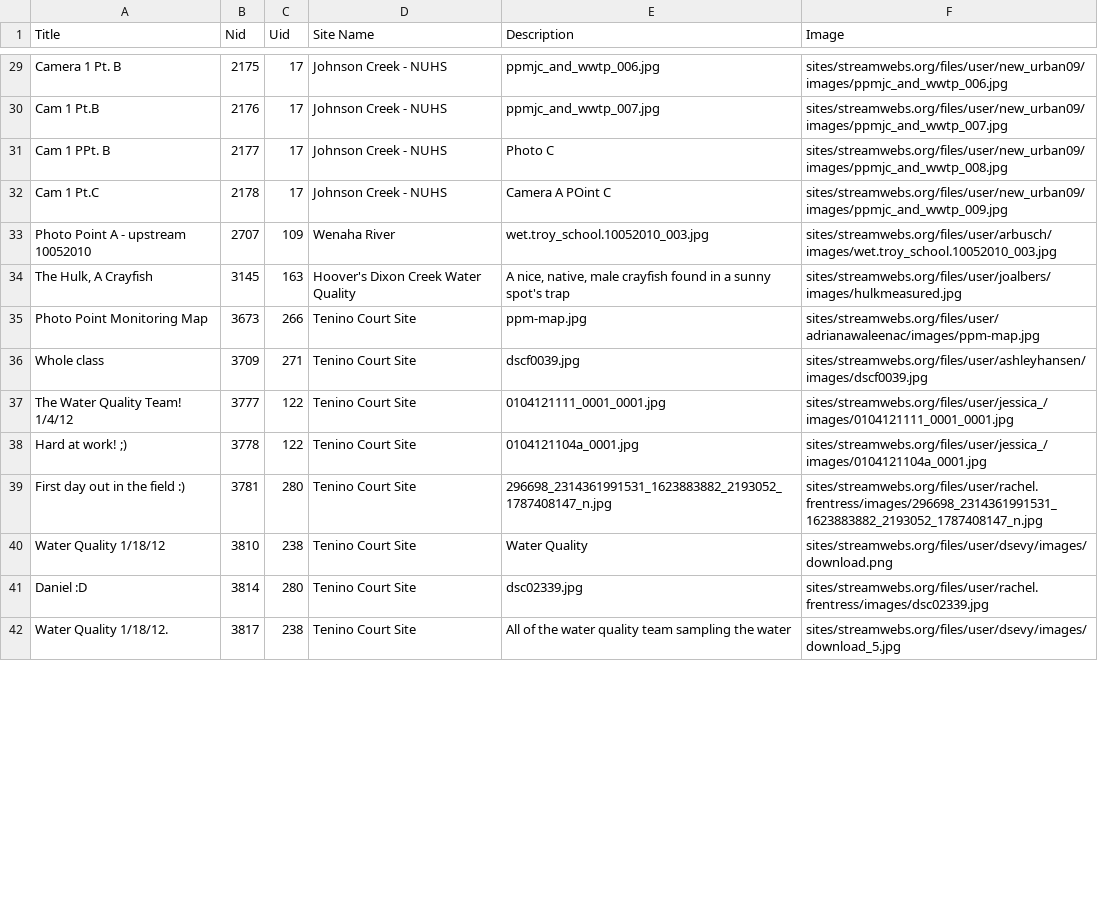
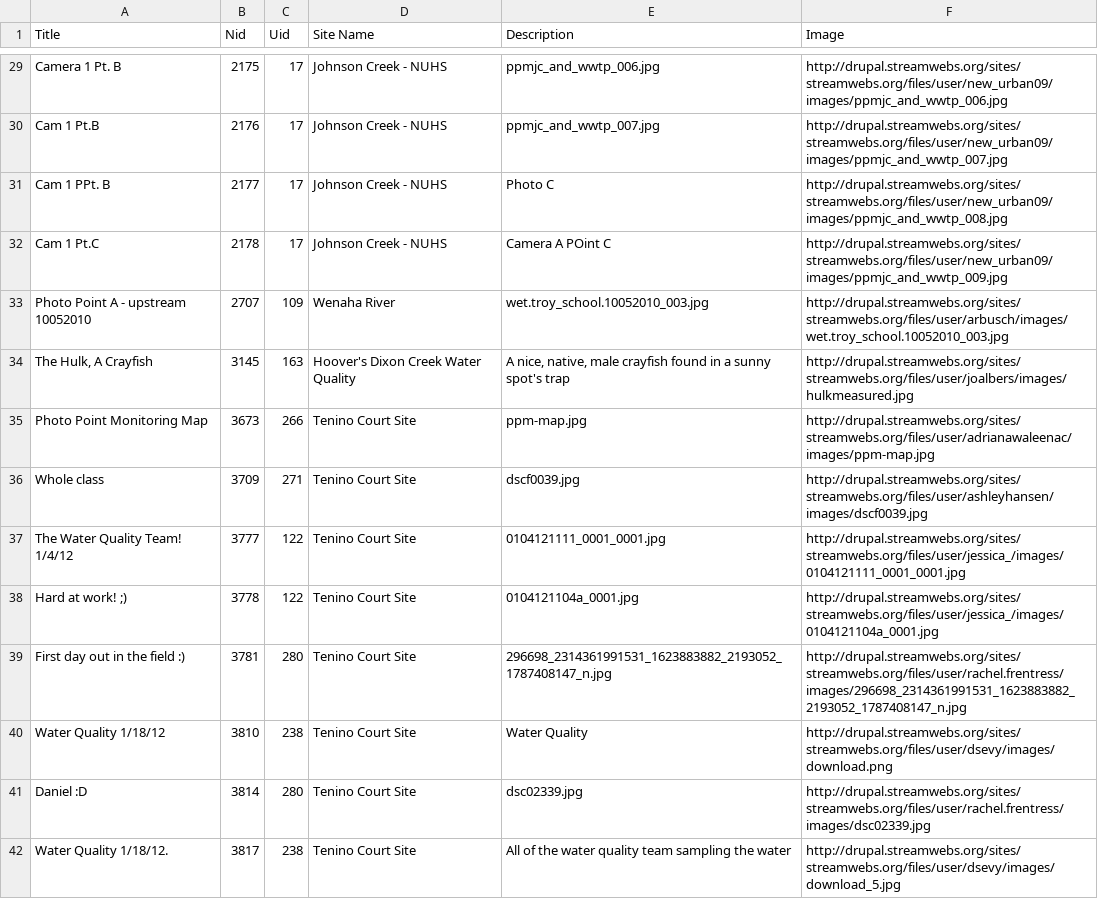
Before and after one commit to osuosl/streamwebs, a CSV file: csvs/gallery_csvs/images.csv, drawn as a sheet; only a part is shown, gaps mark what is left out; the diff covers the shown part only.

```diff
--- a/csvs/gallery_csvs/images.csv
+++ b/csvs/gallery_csvs/images.csv
@@ -29,14 +29,14 @@
-"Camera 1 Pt. B","2175","17","Johnson Creek - NUHS","ppmjc_and_wwtp_006.jpg","sites/streamwebs.org/files/user/new_urban09/images/ppmjc_and_wwtp_006.jpg"
-"Cam 1 Pt.B","2176","17","Johnson Creek - NUHS","ppmjc_and_wwtp_007.jpg","sites/streamwebs.org/files/user/new_urban09/images/ppmjc_and_wwtp_007.jpg"
-"Cam 1 PPt. B","2177","17","Johnson Creek - NUHS","Photo C","sites/streamwebs.org/files/user/new_urban09/images/ppmjc_and_wwtp_008.jpg"
-"Cam 1 Pt.C","2178","17","Johnson Creek - NUHS","Camera A POint C","sites/streamwebs.org/files/user/new_urban09/images/ppmjc_and_wwtp_009.jpg"
-"Photo Point A - upstream 10052010","2707","109","Wenaha River","wet.troy_school.10052010_003.jpg","sites/streamwebs.org/files/user/arbusch/images/wet.troy_school.10052010_003.jpg"
-"The Hulk, A Crayfish","3145","163","Hoover's Dixon Creek Water Quality","A nice, native, male crayfish found in a sunny spot's trap","sites/streamwebs.org/files/user/joalbers/images/hulkmeasured.jpg"
-"Photo Point Monitoring Map","3673","266","Tenino Court Site","ppm-map.jpg","sites/streamwebs.org/files/user/adrianawaleenac/images/ppm-map.jpg"
-"Whole class","3709","271","Tenino Court Site","dscf0039.jpg","sites/streamwebs.org/files/user/ashleyhansen/images/dscf0039.jpg"
-"The Water Quality Team! 1/4/12","3777","122","Tenino Court Site","0104121111_0001_0001.jpg","sites/streamwebs.org/files/user/jessica_/images/0104121111_0001_0001.jpg"
-"Hard at work! ;)","3778","122","Tenino Court Site","0104121104a_0001.jpg","sites/streamwebs.org/files/user/jessica_/images/0104121104a_0001.jpg"
-"First day out in the field :)","3781","280","Tenino Court Site","296698_2314361991531_1623883882_2193052_1787408147_n.jpg","sites/streamwebs.org/files/user/rachel.frentress/images/296698_2314361991531_1623883882_2193052_1787408147_n.jpg"
-"Water Quality 1/18/12","3810","238","Tenino Court Site","Water Quality","sites/streamwebs.org/files/user/dsevy/images/download.png"
-"Daniel :D","3814","280","Tenino Court Site","dsc02339.jpg","sites/streamwebs.org/files/user/rachel.frentress/images/dsc02339.jpg"
-"Water Quality 1/18/12.","3817","238","Tenino Court Site","All of the water quality team sampling the water","sites/streamwebs.org/files/user/dsevy/images/download_5.jpg"
+"Camera 1 Pt. B","2175","17","Johnson Creek - NUHS","ppmjc_and_wwtp_006.jpg","http://drupal.streamwebs.org/sites/streamwebs.org/files/user/new_urban09/images/ppmjc_and_wwtp_006.jpg"
+"Cam 1 Pt.B","2176","17","Johnson Creek - NUHS","ppmjc_and_wwtp_007.jpg","http://drupal.streamwebs.org/sites/streamwebs.org/files/user/new_urban09/images/ppmjc_and_wwtp_007.jpg"
+"Cam 1 PPt. B","2177","17","Johnson Creek - NUHS","Photo C","http://drupal.streamwebs.org/sites/streamwebs.org/files/user/new_urban09/images/ppmjc_and_wwtp_008.jpg"
+"Cam 1 Pt.C","2178","17","Johnson Creek - NUHS","Camera A POint C","http://drupal.streamwebs.org/sites/streamwebs.org/files/user/new_urban09/images/ppmjc_and_wwtp_009.jpg"
+"Photo Point A - upstream 10052010","2707","109","Wenaha River","wet.troy_school.10052010_003.jpg","http://drupal.streamwebs.org/sites/streamwebs.org/files/user/arbusch/images/wet.troy_school.10052010_003.jpg"
+"The Hulk, A Crayfish","3145","163","Hoover's Dixon Creek Water Quality","A nice, native, male crayfish found in a sunny spot's trap","http://drupal.streamwebs.org/sites/streamwebs.org/files/user/joalbers/images/hulkmeasured.jpg"
+"Photo Point Monitoring Map","3673","266","Tenino Court Site","ppm-map.jpg","http://drupal.streamwebs.org/sites/streamwebs.org/files/user/adrianawaleenac/images/ppm-map.jpg"
+"Whole class","3709","271","Tenino Court Site","dscf0039.jpg","http://drupal.streamwebs.org/sites/streamwebs.org/files/user/ashleyhansen/images/dscf0039.jpg"
+"The Water Quality Team! 1/4/12","3777","122","Tenino Court Site","0104121111_0001_0001.jpg","http://drupal.streamwebs.org/sites/streamwebs.org/files/user/jessica_/images/0104121111_0001_0001.jpg"
+"Hard at work! ;)","3778","122","Tenino Court Site","0104121104a_0001.jpg","http://drupal.streamwebs.org/sites/streamwebs.org/files/user/jessica_/images/0104121104a_0001.jpg"
+"First day out in the field :)","3781","280","Tenino Court Site","296698_2314361991531_1623883882_2193052_1787408147_n.jpg","http://drupal.streamwebs.org/sites/streamwebs.org/files/user/rachel.frentress/images/296698_2314361991531_1623883882_2193052_1787408147_n.jpg"
+"Water Quality 1/18/12","3810","238","Tenino Court Site","Water Quality","http://drupal.streamwebs.org/sites/streamwebs.org/files/user/dsevy/images/download.png"
+"Daniel :D","3814","280","Tenino Court Site","dsc02339.jpg","http://drupal.streamwebs.org/sites/streamwebs.org/files/user/rachel.frentress/images/dsc02339.jpg"
+"Water Quality 1/18/12.","3817","238","Tenino Court Site","All of the water quality team sampling the water","http://drupal.streamwebs.org/sites/streamwebs.org/files/user/dsevy/images/download_5.jpg"
```
Also changed, not shown: 91 edited cells elsewhere in this file, csvs/active_schools.csv, csvs/gallery_csvs/files.csv, 4 other files.
